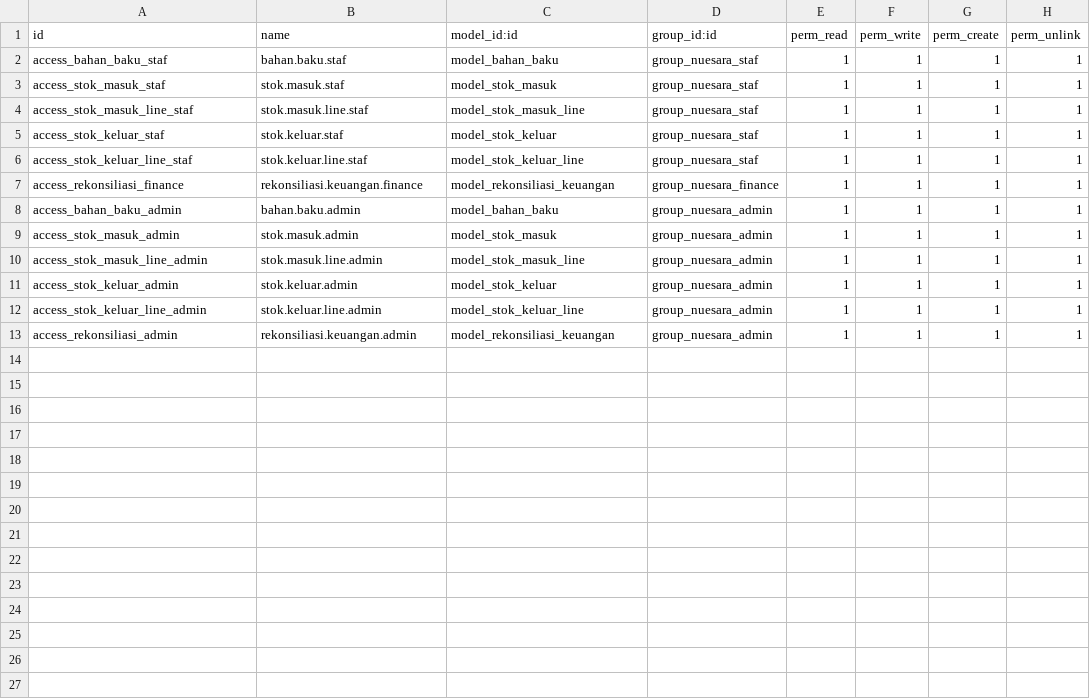
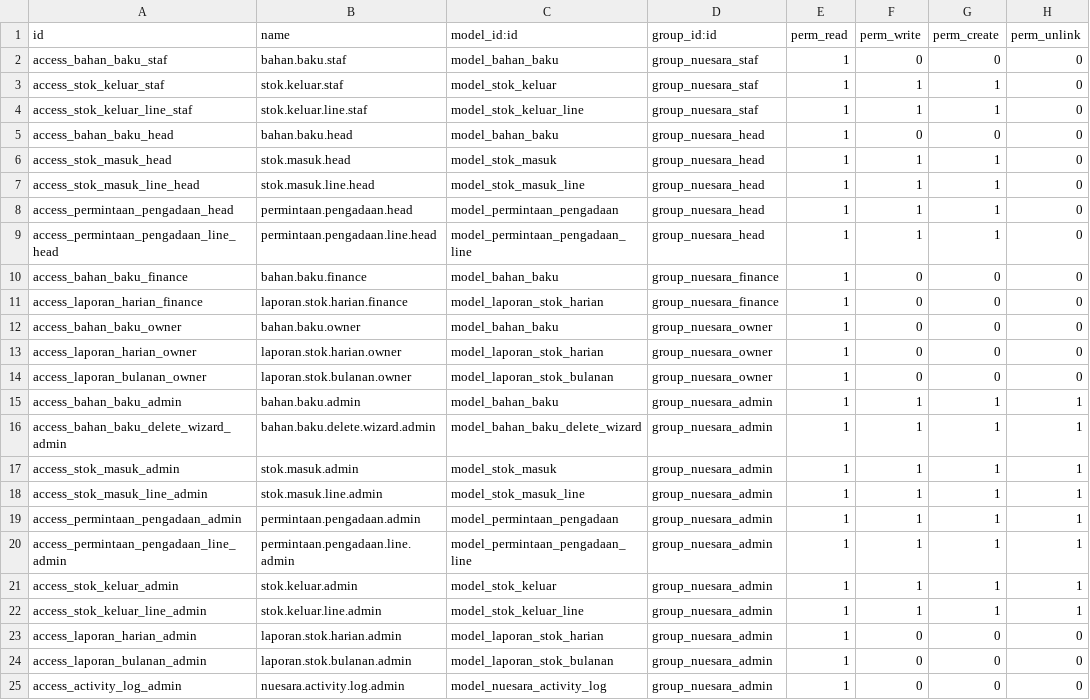
Before and after one commit to grwna/IF3141-Implementasi-K01-G02, a CSV file: custom_addons/nuesara_inventory/security/ir.model.access.csv, drawn as a sheet.

```diff
--- a/custom_addons/nuesara_inventory/security/ir.model.access.csv
+++ b/custom_addons/nuesara_inventory/security/ir.model.access.csv
@@ -1,13 +1,25 @@
 id,name,model_id:id,group_id:id,perm_read,perm_write,perm_create,perm_unlink
-access_bahan_baku_staf,bahan.baku.staf,model_bahan_baku,group_nuesara_staf,1,1,1,1
-access_stok_masuk_staf,stok.masuk.staf,model_stok_masuk,group_nuesara_staf,1,1,1,1
-access_stok_masuk_line_staf,stok.masuk.line.staf,model_stok_masuk_line,group_nuesara_staf,1,1,1,1
-access_stok_keluar_staf,stok.keluar.staf,model_stok_keluar,group_nuesara_staf,1,1,1,1
-access_stok_keluar_line_staf,stok.keluar.line.staf,model_stok_keluar_line,group_nuesara_staf,1,1,1,1
-access_rekonsiliasi_finance,rekonsiliasi.keuangan.finance,model_rekonsiliasi_keuangan,group_nuesara_finance,1,1,1,1
+access_bahan_baku_staf,bahan.baku.staf,model_bahan_baku,group_nuesara_staf,1,0,0,0
+access_stok_keluar_staf,stok.keluar.staf,model_stok_keluar,group_nuesara_staf,1,1,1,0
+access_stok_keluar_line_staf,stok.keluar.line.staf,model_stok_keluar_line,group_nuesara_staf,1,1,1,0
+access_bahan_baku_head,bahan.baku.head,model_bahan_baku,group_nuesara_head,1,0,0,0
+access_stok_masuk_head,stok.masuk.head,model_stok_masuk,group_nuesara_head,1,1,1,0
+access_stok_masuk_line_head,stok.masuk.line.head,model_stok_masuk_line,group_nuesara_head,1,1,1,0
+access_permintaan_pengadaan_head,permintaan.pengadaan.head,model_permintaan_pengadaan,group_nuesara_head,1,1,1,0
+access_permintaan_pengadaan_line_head,permintaan.pengadaan.line.head,model_permintaan_pengadaan_line,group_nuesara_head,1,1,1,0
+access_bahan_baku_finance,bahan.baku.finance,model_bahan_baku,group_nuesara_finance,1,0,0,0
+access_laporan_harian_finance,laporan.stok.harian.finance,model_laporan_stok_harian,group_nuesara_finance,1,0,0,0
+access_bahan_baku_owner,bahan.baku.owner,model_bahan_baku,group_nuesara_owner,1,0,0,0
+access_laporan_harian_owner,laporan.stok.harian.owner,model_laporan_stok_harian,group_nuesara_owner,1,0,0,0
+access_laporan_bulanan_owner,laporan.stok.bulanan.owner,model_laporan_stok_bulanan,group_nuesara_owner,1,0,0,0
 access_bahan_baku_admin,bahan.baku.admin,model_bahan_baku,group_nuesara_admin,1,1,1,1
+access_bahan_baku_delete_wizard_admin,bahan.baku.delete.wizard.admin,model_bahan_baku_delete_wizard,group_nuesara_admin,1,1,1,1
 access_stok_masuk_admin,stok.masuk.admin,model_stok_masuk,group_nuesara_admin,1,1,1,1
 access_stok_masuk_line_admin,stok.masuk.line.admin,model_stok_masuk_line,group_nuesara_admin,1,1,1,1
+access_permintaan_pengadaan_admin,permintaan.pengadaan.admin,model_permintaan_pengadaan,group_nuesara_admin,1,1,1,1
+access_permintaan_pengadaan_line_admin,permintaan.pengadaan.line.admin,model_permintaan_pengadaan_line,group_nuesara_admin,1,1,1,1
 access_stok_keluar_admin,stok.keluar.admin,model_stok_keluar,group_nuesara_admin,1,1,1,1
 access_stok_keluar_line_admin,stok.keluar.line.admin,model_stok_keluar_line,group_nuesara_admin,1,1,1,1
-access_rekonsiliasi_admin,rekonsiliasi.keuangan.admin,model_rekonsiliasi_keuangan,group_nuesara_admin,1,1,1,1
+access_laporan_harian_admin,laporan.stok.harian.admin,model_laporan_stok_harian,group_nuesara_admin,1,0,0,0
+access_laporan_bulanan_admin,laporan.stok.bulanan.admin,model_laporan_stok_bulanan,group_nuesara_admin,1,0,0,0
+access_activity_log_admin,nuesara.activity.log.admin,model_nuesara_activity_log,group_nuesara_admin,1,0,0,0
```
Also changed, not shown: 21 other files.
